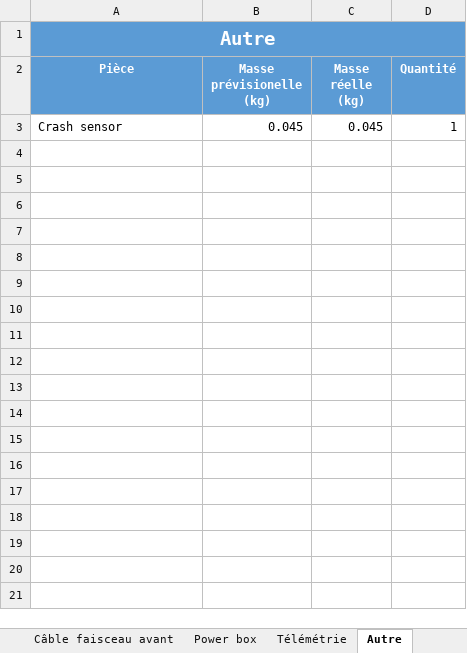
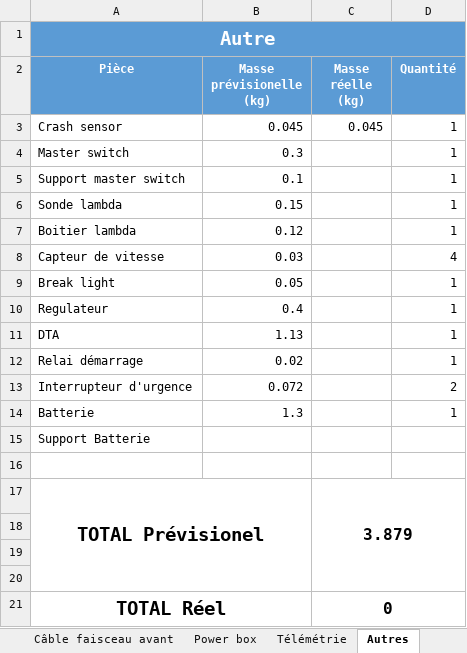
Before and after one commit to EOSCogniton/STUF2019, an Excel workbook: EL - Electrical/Autre/Masse Elec.xlsx, sheet Autres, drawn as a sheet; values as stored, in another font and other column widths than the file's, no borders; table styles not drawn; the diff names each change by its address in the sheet, - before the commit and + after, or states it on an @@ line.

Commit message:
excel des masse rempli avec les prévisions

```diff
--- a/EL - Electrical/Autre/Masse Elec.xlsx (sheet Autres)
+++ b/EL - Electrical/Autre/Masse Elec.xlsx (sheet Autres)
-sheet tab: Autre
+sheet tab: Autres
+row 4: Master switch | 0.3 |  | 1
+row 5: Support master switch | 0.1 |  | 1
+row 6: Sonde lambda | 0.15 |  | 1
+row 7: Boitier lambda | 0.12 |  | 1
+row 8: Capteur de vitesse | 0.03 |  | 4
+row 9: Break light | 0.05 |  | 1
+row 10: Regulateur | 0.4 |  | 1
+row 11: DTA | 1.13 |  | 1
+row 12: Relai démarrage | 0.02 |  | 1
+row 13: Interrupteur d'urgence | 0.072 |  | 2
+row 14: Batterie | 1.3 |  | 1
+row 15: Support Batterie
+row 16: (empty)
+row 17: TOTAL Prévisionel |  | 3.879
+row 18: (empty)
+row 19: (empty)
+row 20: (empty)
+row 21: TOTAL Réel |  | 0
```
Also changed, not shown: sheet Connecteur, sheet Tableau de Bord, sheet TOTAL, sheet Visserie, sheet Power box, sheet Câble faisceau arrière, 2 more sheets, other sheet tabs, charts or pictures, 2 other files.
